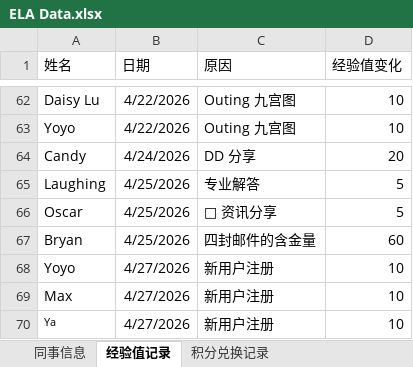
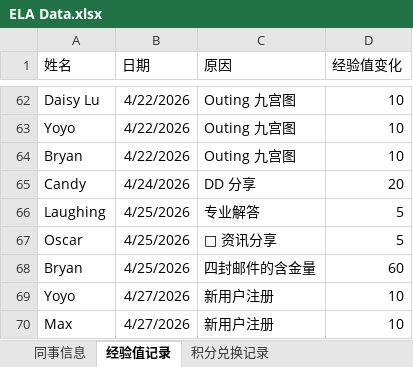
Before and after one commit to Neverwhateve/ela-leaderboard, an Excel workbook: ELA Data.xlsx, sheet 经验值记录, drawn as a sheet; only a part is shown, gaps mark what is left out; the shorter side is filled out with more unchanged rows; values as stored, in another font and other column widths than the file's, no borders; the diff names each change by its address in the sheet, - before the commit and + after, or states it on an @@ line.

```diff
--- a/ELA Data.xlsx (sheet 经验值记录)
+++ b/ELA Data.xlsx (sheet 经验值记录)
+row 64: Bryan | 4/22/2026 | Outing 九宫图 | 10
```
Also changed, not shown: 1 other file.
